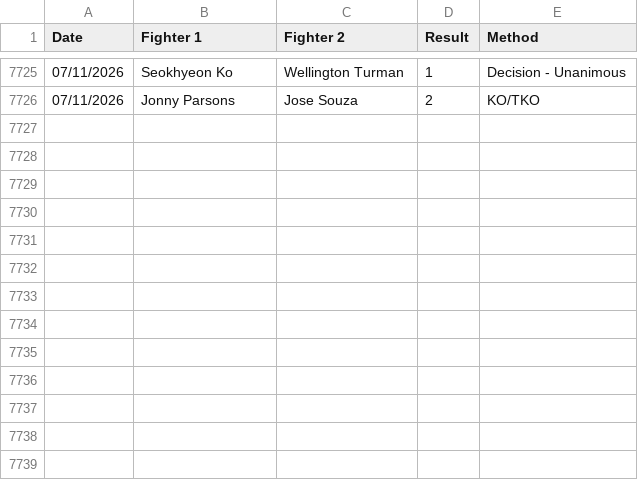
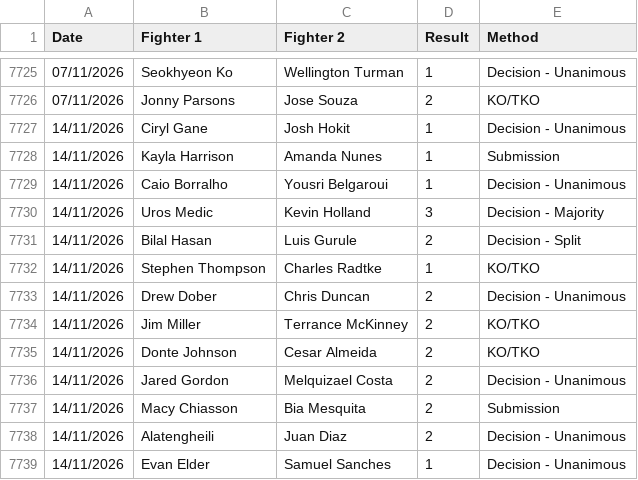
Before and after one commit to Sam-Armstrong/UFC-Almanac, a CSV file: data/FightResults.csv, drawn as a sheet; only a part is shown, gaps mark what is left out.

Commit message:
chore: update fight results and stats

```diff
--- a/data/FightResults.csv
+++ b/data/FightResults.csv
@@ -7726 +7726,14 @@ Date,Fighter 1,Fighter 2,Result,Method
 07/11/2026,Jonny Parsons,Jose Souza,2,KO/TKO
+14/11/2026,Ciryl Gane,Josh Hokit,1,Decision - Unanimous
+14/11/2026,Kayla Harrison,Amanda Nunes,1,Submission
+14/11/2026,Caio Borralho,Yousri Belgaroui,1,Decision - Unanimous
+14/11/2026,Uros Medic,Kevin Holland,3,Decision - Majority
+14/11/2026,Bilal Hasan,Luis Gurule,2,Decision - Split
+14/11/2026,Stephen Thompson,Charles Radtke,1,KO/TKO
+14/11/2026,Drew Dober,Chris Duncan,2,Decision - Unanimous
+14/11/2026,Jim Miller,Terrance McKinney,2,KO/TKO
+14/11/2026,Donte Johnson,Cesar Almeida,2,KO/TKO
+14/11/2026,Jared Gordon,Melquizael Costa,2,Decision - Unanimous
+14/11/2026,Macy Chiasson,Bia Mesquita,2,Submission
+14/11/2026,Alatengheili,Juan Diaz,2,Decision - Unanimous
+14/11/2026,Evan Elder,Samuel Sanches,1,Decision - Unanimous
```
Also changed, not shown: 1 other file.
